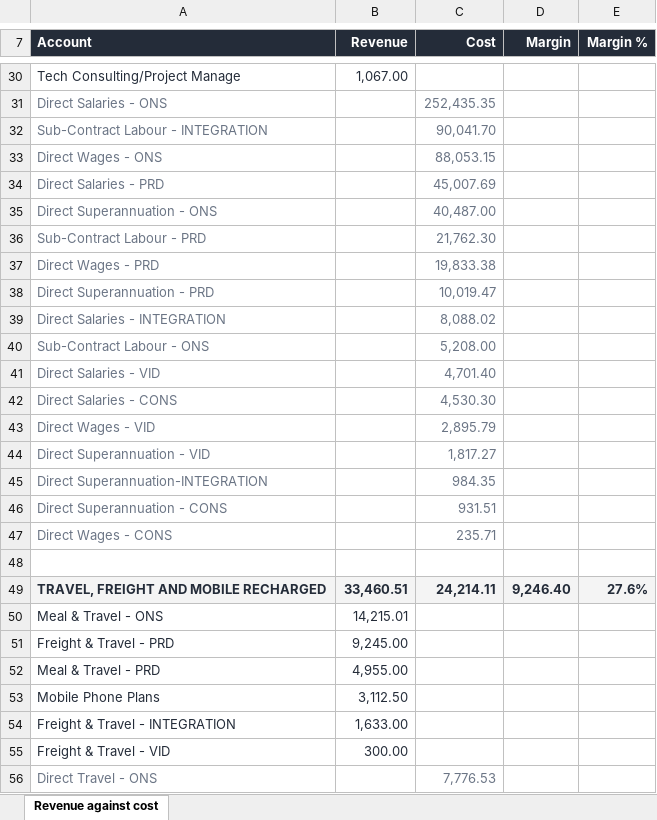
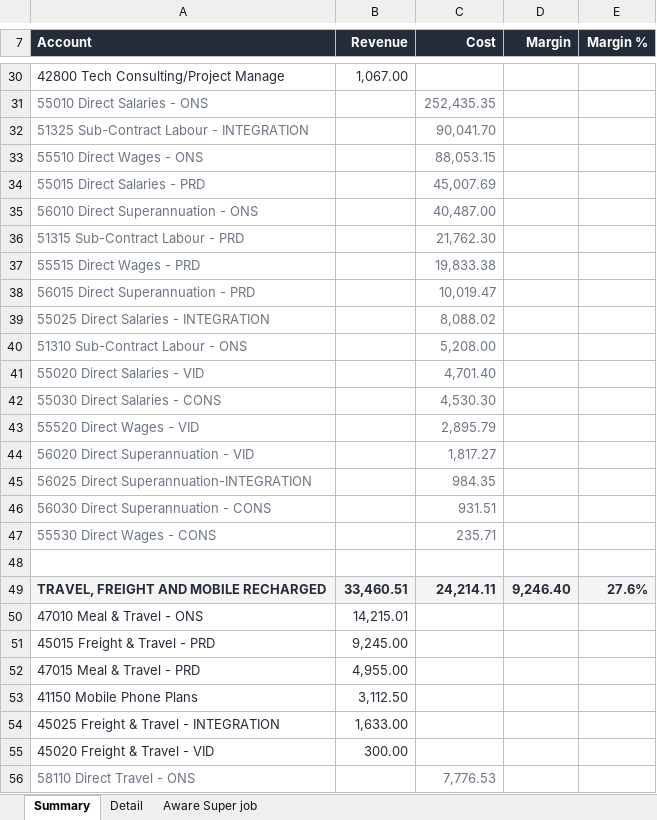
Before and after one commit to WesleyNelson-O33/Claude, an Excel workbook: recon/CTS revenue against cost - Jul to Sep 2026.xlsx, sheet Summary, drawn as a sheet; only a part is shown, gaps mark what is left out; values as stored, in another font and other column widths than the file's, no borders; the diff covers the shown part only; the diff names each change by its address in the sheet, - before the commit and + after, or states it on an @@ line.

```diff
--- a/recon/CTS revenue against cost - Jul to Sep 2026.xlsx (sheet Summary)
+++ b/recon/CTS revenue against cost - Jul to Sep 2026.xlsx (sheet Summary)
-sheet tab: Revenue against cost
+sheet tab: Summary
+sheet tab: Detail
+sheet tab: Aware Super job
-A30 (Account): Tech Consulting/Project Manage
+A30 (Account): 42800 Tech Consulting/Project Manage
-A31 (Account): Direct Salaries - ONS
+A31 (Account): 55010 Direct Salaries - ONS
-A32 (Account): Sub-Contract Labour - INTEGRATION
+A32 (Account): 51325 Sub-Contract Labour - INTEGRATION
-A33 (Account): Direct Wages - ONS
+A33 (Account): 55510 Direct Wages - ONS
-A34 (Account): Direct Salaries - PRD
+A34 (Account): 55015 Direct Salaries - PRD
-A35 (Account): Direct Superannuation - ONS
+A35 (Account): 56010 Direct Superannuation - ONS
-A36 (Account): Sub-Contract Labour - PRD
+A36 (Account): 51315 Sub-Contract Labour - PRD
-A37 (Account): Direct Wages - PRD
+A37 (Account): 55515 Direct Wages - PRD
-A38 (Account): Direct Superannuation - PRD
+A38 (Account): 56015 Direct Superannuation - PRD
-A39 (Account): Direct Salaries - INTEGRATION
+A39 (Account): 55025 Direct Salaries - INTEGRATION
-A40 (Account): Sub-Contract Labour - ONS
+A40 (Account): 51310 Sub-Contract Labour - ONS
-A41 (Account): Direct Salaries - VID
+A41 (Account): 55020 Direct Salaries - VID
-A42 (Account): Direct Salaries - CONS
+A42 (Account): 55030 Direct Salaries - CONS
-A43 (Account): Direct Wages - VID
+A43 (Account): 55520 Direct Wages - VID
-A44 (Account): Direct Superannuation - VID
+A44 (Account): 56020 Direct Superannuation - VID
-A45 (Account): Direct Superannuation-INTEGRATION
+A45 (Account): 56025 Direct Superannuation-INTEGRATION
-A46 (Account): Direct Superannuation - CONS
+A46 (Account): 56030 Direct Superannuation - CONS
-A47 (Account): Direct Wages - CONS
+A47 (Account): 55530 Direct Wages - CONS
-A50 (Account): Meal & Travel - ONS
+A50 (Account): 47010 Meal & Travel - ONS
-A51 (Account): Freight & Travel - PRD
+A51 (Account): 45015 Freight & Travel - PRD
-A52 (Account): Meal & Travel - PRD
+A52 (Account): 47015 Meal & Travel - PRD
-A53 (Account): Mobile Phone Plans
+A53 (Account): 41150 Mobile Phone Plans
-A54 (Account): Freight & Travel - INTEGRATION
+A54 (Account): 45025 Freight & Travel - INTEGRATION
-A55 (Account): Freight & Travel - VID
+A55 (Account): 45020 Freight & Travel - VID
-A56 (Account): Direct Travel - ONS
+A56 (Account): 58110 Direct Travel - ONS
```
Also changed, not shown: 10 removed rows and 29 edited cells elsewhere in this sheet, charts or pictures, 3 other files.
